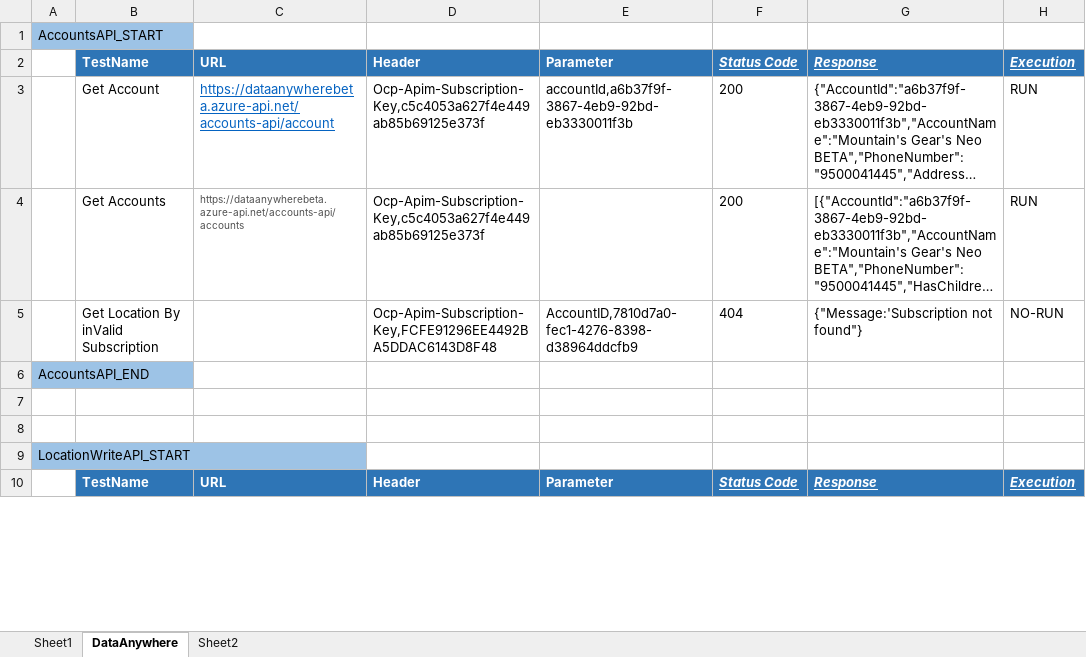
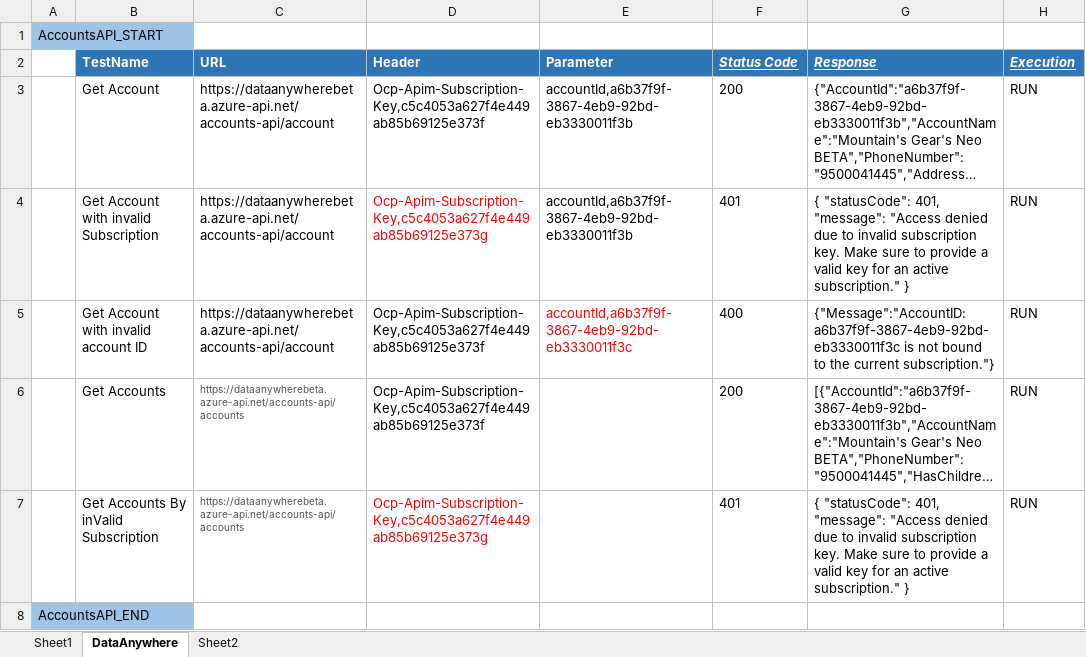
Before and after one commit to DAC-Projects/DACAutomation, an Excel workbook: data/API.xlsx, sheet DataAnywhere, drawn as a sheet; only a part is shown; the shorter side is filled out with more unchanged rows; long unchanged cells end in …; values as stored, in another font and other column widths than the file's, no borders; removed rows and columns are numbered as before the commit, all else as after; the diff covers the shown part only; the diff names each change by its address in the sheet, - before the commit and + after, or states it on an @@ line.

```diff
--- a/data/API.xlsx (sheet DataAnywhere)
+++ b/data/API.xlsx (sheet DataAnywhere)
@@ C3 underline: on → off, text colour: #0563C1 → black @@
+row 4:  | Get Account with invalid Subscription | https://dataanywherebeta.azure-api.net/accounts-api/account | Ocp-Apim-Subscription-Key,c5c4053a627f4e449ab85b69125e373g | accountId,a6b37f9f-3867-4eb9-92bd-eb3330011f3b | 401 | { "statusCode": 401, "message": "Access denied due to invalid subscription key. Make sure to provide a valid key for an active subscription." } | RUN
+row 5:  | Get Account with invalid account ID | https://dataanywherebeta.azure-api.net/accounts-api/account | Ocp-Apim-Subscription-Key,c5c4053a627f4e449ab85b69125e373f | accountId,a6b37f9f-3867-4eb9-92bd-eb3330011f3c | 400 | {"Message":"AccountID:a6b37f9f-3867-4eb9-92bd-eb3330011f3c is not bound to the current subscription."} | RUN
-row 5:  | Get Location By inValid Subscription |  | Ocp-Apim-Subscription-Key,FCFE91296EE4492BA5DDAC6143D8F48 | AccountID,7810d7a0-fec1-4276-8398-d38964ddcfb9 | 404 | {"Message:'Subscription not found"} | NO-RUN
+row 7:  | Get Accounts By inValid Subscription | https://dataanywherebeta.azure-api.net/accounts-api/accounts | Ocp-Apim-Subscription-Key,c5c4053a627f4e449ab85b69125e373g |  | 401 | { "statusCode": 401, "message": "Access denied due to invalid subscription key. Make sure to provide a valid key for an active subscription." } | RUN
```
Also changed, not shown: 11 added rows, 2 removed rows, 4 edited cells and cell formats elsewhere in this sheet, 1 other file.
